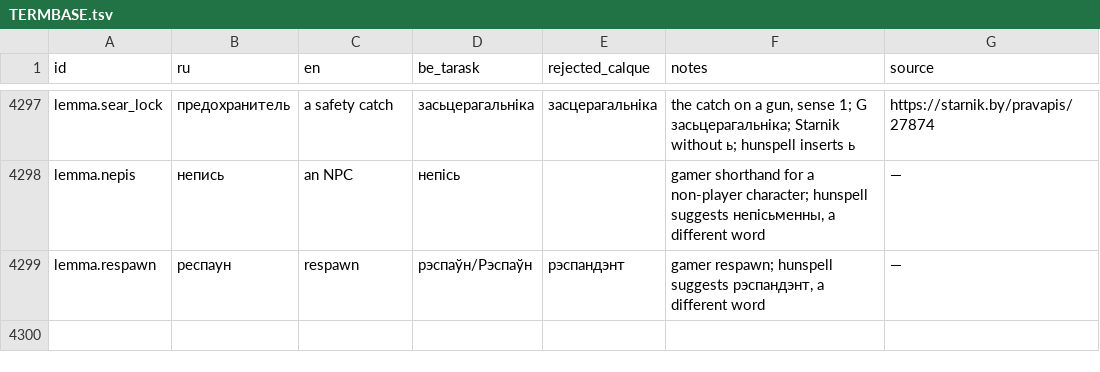
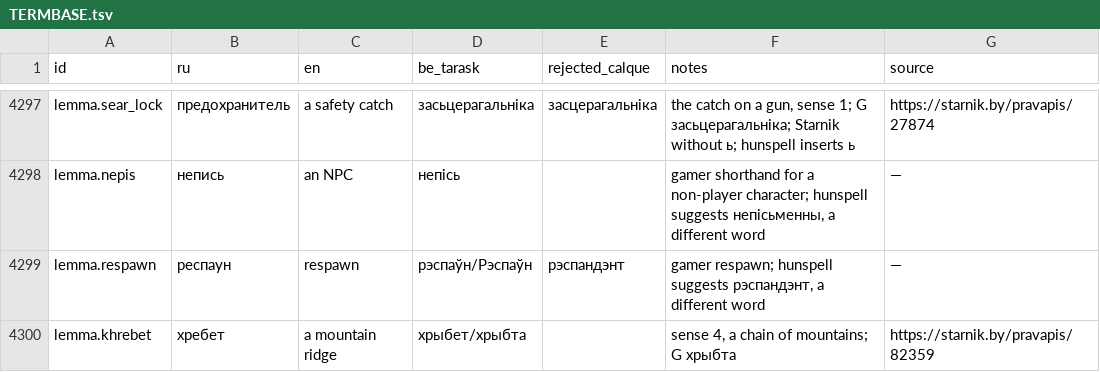
Before and after one commit to siarhei-zavadski/space-rangers-be-translation, a TSV file: TERMBASE.tsv, drawn as a sheet; only a part is shown, gaps mark what is left out; the diff names each change by its address in the sheet, - before the commit and + after, or states it on an @@ line.

```diff
--- a/TERMBASE.tsv
+++ b/TERMBASE.tsv
+row 4300: lemma.khrebet | хребет | a mountain ridge | хрыбет/хрыбта |  | sense 4, a chain of mountains; G хрыбта | https://starnik.by/pravapis/82359
```
Also changed, not shown: corpus/quests/Testing.qmm.tsv.
